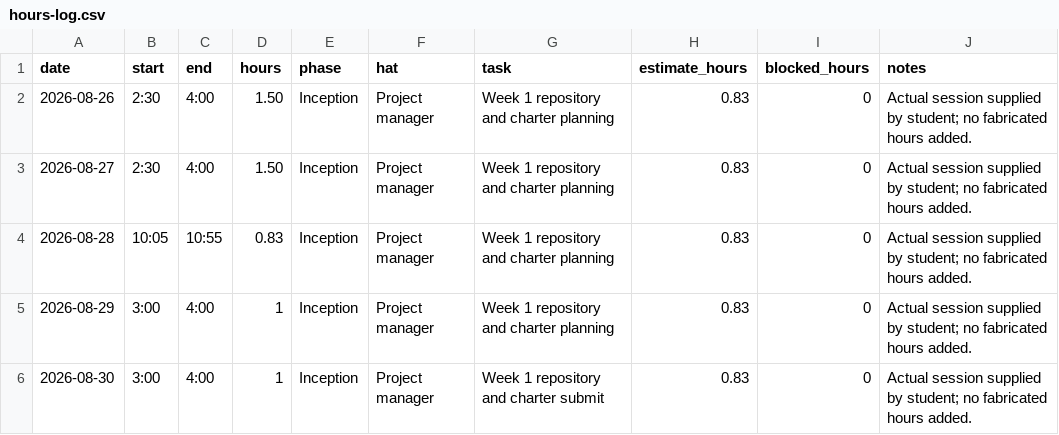
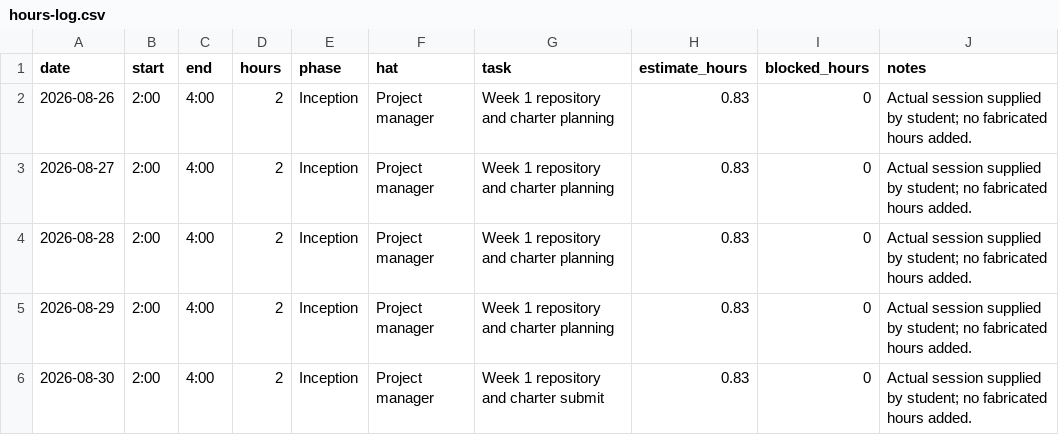
Before and after one commit to Regdak34S/Project-Charter-and-Engineering-System, a CSV file: capstone-week1-scaffold/capstone/docs/hours-log.csv, drawn as a sheet.

Commit message:
Update hours-log.csv with new time entries

```diff
--- a/capstone-week1-scaffold/capstone/docs/hours-log.csv
+++ b/capstone-week1-scaffold/capstone/docs/hours-log.csv
@@ -1,6 +1,6 @@
 date,start,end,hours,phase,hat,task,estimate_hours,blocked_hours,notes
-2026-08-26,2:30,4:00,1.50,Inception,Project manager,Week 1 repository and charter planning,0.83,0,Actual session supplied by student; no fabricated hours added.
-2026-08-27,2:30,4:00,1.50,Inception,Project manager,Week 1 repository and charter planning,0.83,0,Actual session supplied by student; no fabricated hours added.
-2026-08-28,10:05,10:55,0.83,Inception,Project manager,Week 1 repository and charter planning,0.83,0,Actual session supplied by student; no fabricated hours added.
-2026-08-29,3:00,4:00,1,Inception,Project manager,Week 1 repository and charter planning,0.83,0,Actual session supplied by student; no fabricated hours added.
-2026-08-30,3:00,4:00,1,Inception,Project manager,Week 1 repository and charter submit,0.83,0,Actual session supplied by student; no fabricated hours added.
+2026-08-26,2:00,4:00,2,Inception,Project manager,Week 1 repository and charter planning,0.83,0,Actual session supplied by student; no fabricated hours added.
+2026-08-27,2:00,4:00,2,Inception,Project manager,Week 1 repository and charter planning,0.83,0,Actual session supplied by student; no fabricated hours added.
+2026-08-28,2:00,4:00,2,Inception,Project manager,Week 1 repository and charter planning,0.83,0,Actual session supplied by student; no fabricated hours added.
+2026-08-29,2:00,4:00,2,Inception,Project manager,Week 1 repository and charter planning,0.83,0,Actual session supplied by student; no fabricated hours added.
+2026-08-30,2:00,4:00,2,Inception,Project manager,Week 1 repository and charter submit,0.83,0,Actual session supplied by student; no fabricated hours added.
```
